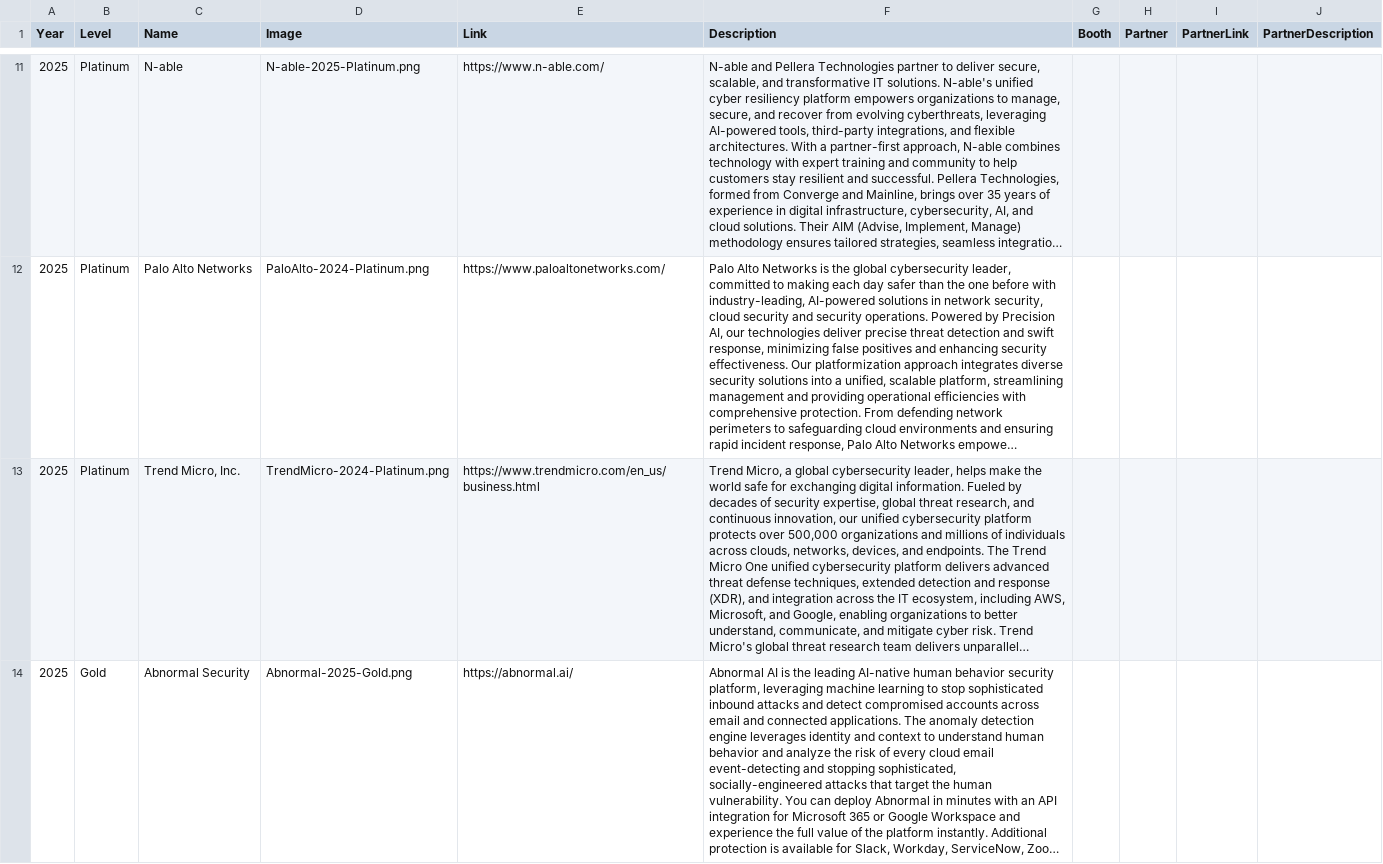
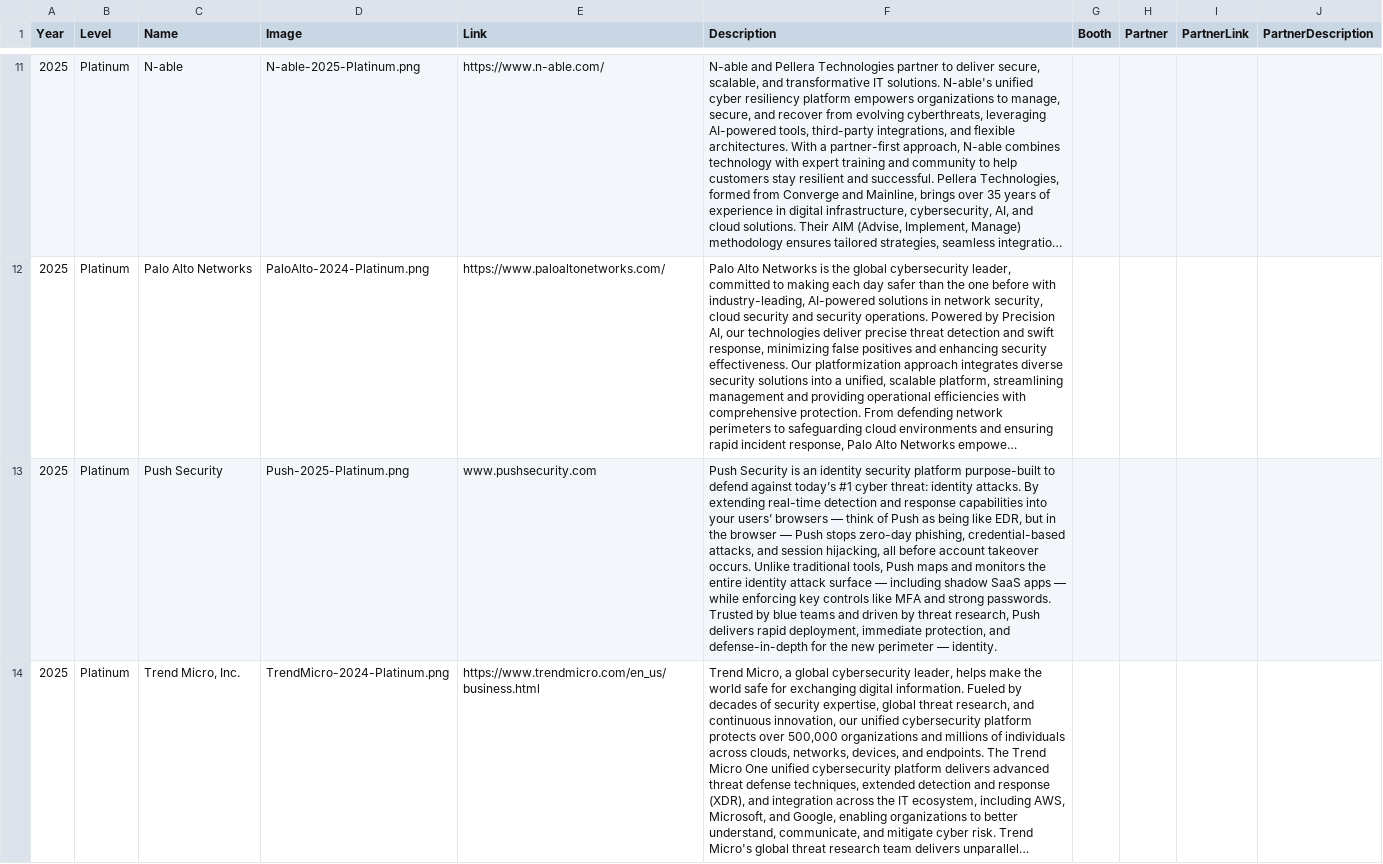
Before and after one commit to rocissa/rss-website, a CSV file: _data/sponsors/2025.csv, drawn as a sheet; only a part is shown, gaps mark what is left out; the shorter side is filled out with more unchanged rows; long unchanged cells end in …; the diff covers the shown part only; the diff names each change by its address in the sheet, - before the commit and + after, or states it on an @@ line.

Commit message:
added sponsor info and booth map
Added Push Security and Verkada.
Added booth map to sponsorship page, enabled via new parameter in site.yaml. I create PNG file from screen snip of PDF.

```diff
--- a/_data/sponsors/2025.csv
+++ b/_data/sponsors/2025.csv
+row 13: 2025 | Platinum | Push Security | Push-2025-Platinum.png | www.pushsecurity.com | Push Security is an identity security platform purpose-built to defend against today’s #1 cyber threat: identity attacks. By extending real-time detection and response capabilities into your users’ browsers — think of Push as being like EDR, but in the browser — Push stops zero-day phishing, credential-based attacks, and session hijacking, all before account takeover occurs. Unlike traditional tools, Push maps and monitors the entire identity attack surface — including shadow SaaS apps — while enforcing key controls like MFA and strong passwords. Trusted by blue teams and driven by threat research, Push delivers rapid deployment, immediate protection, and defense-in-depth for the new perimeter — identity.
```
Also changed, not shown: 1 added row elsewhere in this file, _data/sponsors/2025 - full.csv, 6 other files.
